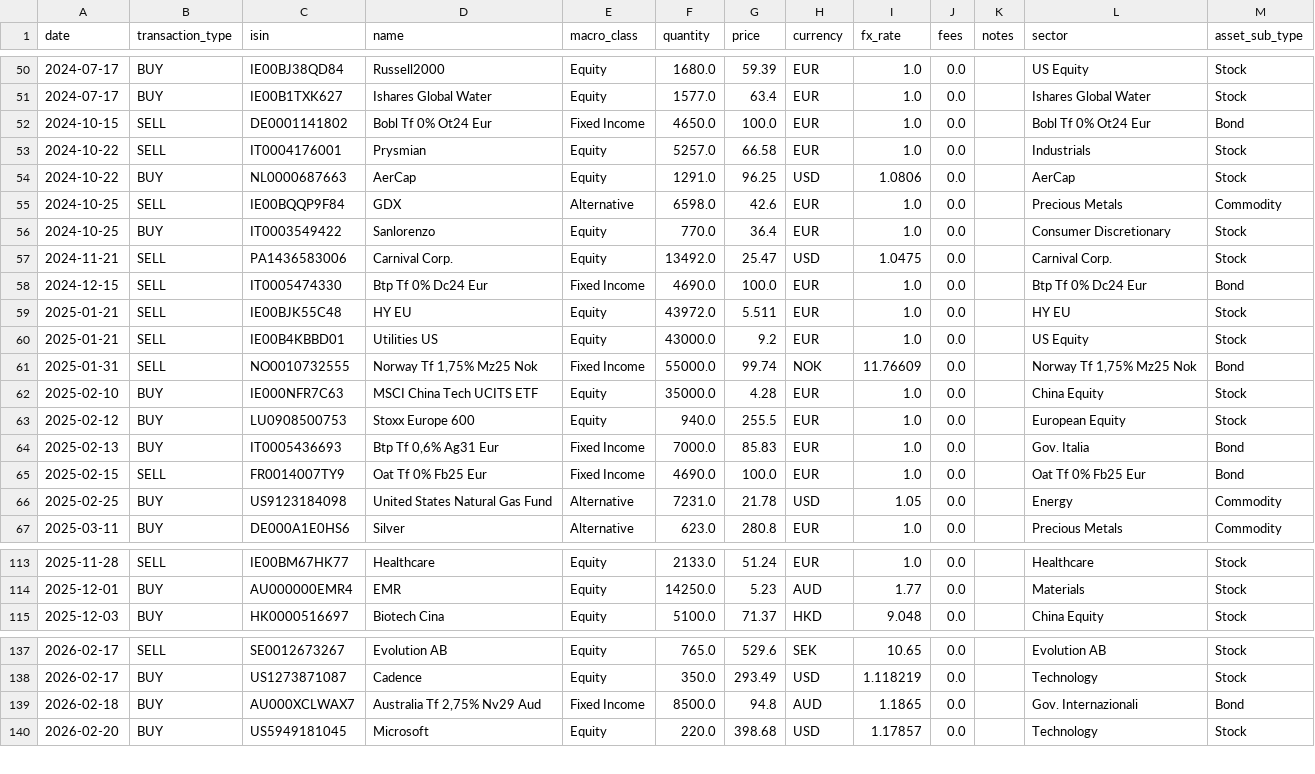
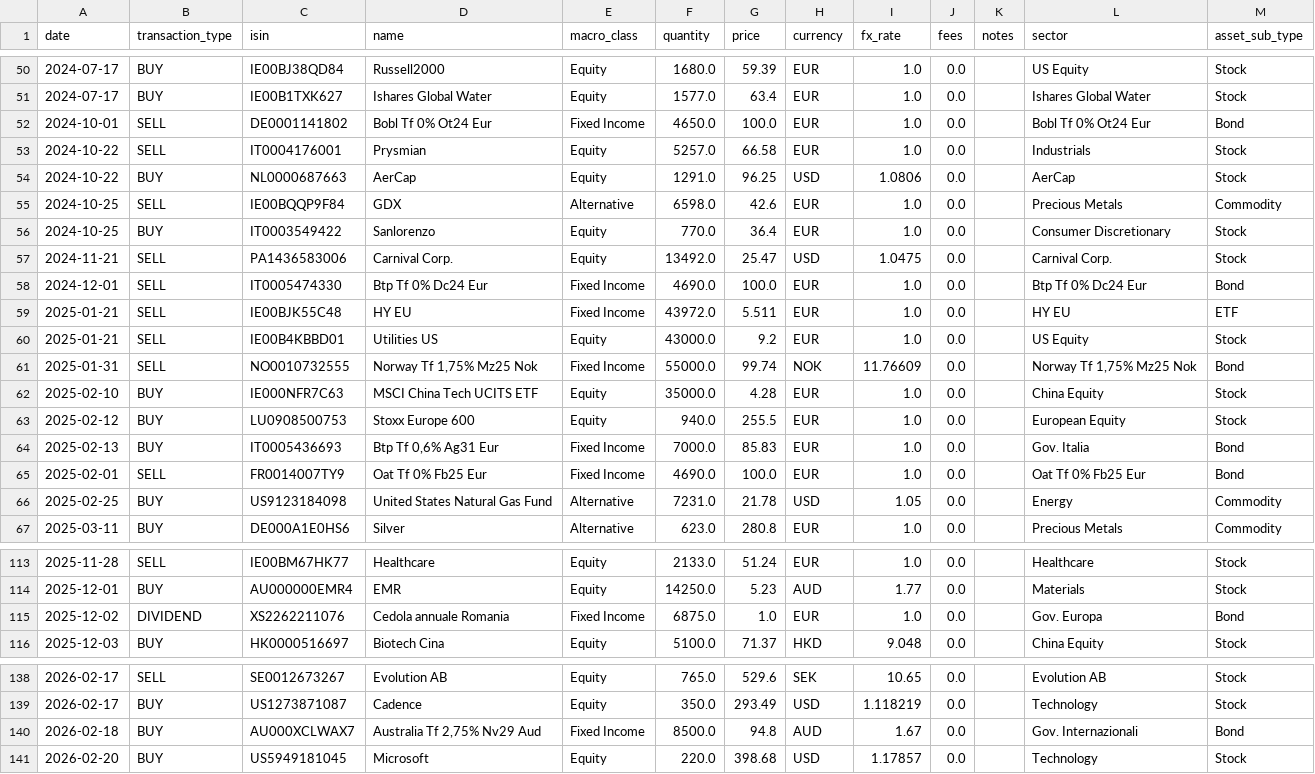
Before and after one commit to Sbirrondi/sfc-portfolio-tracker, a CSV file: data/fund_transactions.csv, drawn as a sheet; only a part is shown, gaps mark what is left out.

```diff
--- a/data/fund_transactions.csv
+++ b/data/fund_transactions.csv
@@ -51,3 +51,3 @@ date,transaction_type,isin,name,macro_class,quantity,price,currency,fx_rate,fees
 2024-07-17,BUY,IE00B1TXK627,Ishares Global Water,Equity,1577.0,63.4,EUR,1.0,0.0,,Ishares Global Water,Stock
-2024-10-15,SELL,DE0001141802,Bobl Tf 0% Ot24 Eur,Fixed Income,4650.0,100.0,EUR,1.0,0.0,,Bobl Tf 0% Ot24 Eur,Bond
+2024-10-01,SELL,DE0001141802,Bobl Tf 0% Ot24 Eur,Fixed Income,4650.0,100.0,EUR,1.0,0.0,,Bobl Tf 0% Ot24 Eur,Bond
 2024-10-22,SELL,IT0004176001,Prysmian,Equity,5257.0,66.58,EUR,1.0,0.0,,Industrials,Stock
@@ -57,4 +57,4 @@ date,transaction_type,isin,name,macro_class,quantity,price,currency,fx_rate,fees
 2024-11-21,SELL,PA1436583006,Carnival Corp.,Equity,13492.0,25.47,USD,1.0475,0.0,,Carnival Corp.,Stock
-2024-12-15,SELL,IT0005474330,Btp Tf 0% Dc24 Eur,Fixed Income,4690.0,100.0,EUR,1.0,0.0,,Btp Tf 0% Dc24 Eur,Bond
-2025-01-21,SELL,IE00BJK55C48,HY EU,Equity,43972.0,5.511,EUR,1.0,0.0,,HY EU,Stock
+2024-12-01,SELL,IT0005474330,Btp Tf 0% Dc24 Eur,Fixed Income,4690.0,100.0,EUR,1.0,0.0,,Btp Tf 0% Dc24 Eur,Bond
+2025-01-21,SELL,IE00BJK55C48,HY EU,Fixed Income,43972.0,5.511,EUR,1.0,0.0,,HY EU,ETF
 2025-01-21,SELL,IE00B4KBBD01,Utilities US,Equity,43000.0,9.2,EUR,1.0,0.0,,US Equity,Stock
@@ -64,3 +64,3 @@ date,transaction_type,isin,name,macro_class,quantity,price,currency,fx_rate,fees
 2025-02-13,BUY,IT0005436693,"Btp Tf 0,6% Ag31 Eur",Fixed Income,7000.0,85.83,EUR,1.0,0.0,,Gov. Italia,Bond
-2025-02-15,SELL,FR0014007TY9,Oat Tf 0% Fb25 Eur,Fixed Income,4690.0,100.0,EUR,1.0,0.0,,Oat Tf 0% Fb25 Eur,Bond
+2025-02-01,SELL,FR0014007TY9,Oat Tf 0% Fb25 Eur,Fixed Income,4690.0,100.0,EUR,1.0,0.0,,Oat Tf 0% Fb25 Eur,Bond
 2025-02-25,BUY,US9123184098,United States Natural Gas Fund,Alternative,7231.0,21.78,USD,1.05,0.0,,Energy,Commodity
@@ -114,2 +114,3 @@ date,transaction_type,isin,name,macro_class,quantity,price,currency,fx_rate,fees
 2025-12-01,BUY,AU000000EMR4,EMR,Equity,14250.0,5.23,AUD,1.77,0.0,,Materials,Stock
+2025-12-02,DIVIDEND,XS2262211076,Cedola annuale Romania,Fixed Income,6875.0,1.0,EUR,1.0,0.0,,Gov. Europa,Bond
 2025-12-03,BUY,HK0000516697,Biotech Cina,Equity,5100.0,71.37,HKD,9.048,0.0,,China Equity,Stock
@@ -138,3 +139,3 @@ date,transaction_type,isin,name,macro_class,quantity,price,currency,fx_rate,fees
 2026-02-17,BUY,US1273871087,Cadence,Equity,350.0,293.49,USD,1.118219,0.0,,Technology,Stock
-2026-02-18,BUY,AU000XCLWAX7,"Australia Tf 2,75% Nv29 Aud",Fixed Income,8500.0,94.8,AUD,1.1865,0.0,,Gov. Internazionali,Bond
+2026-02-18,BUY,AU000XCLWAX7,"Australia Tf 2,75% Nv29 Aud",Fixed Income,8500.0,94.8,AUD,1.67,0.0,,Gov. Internazionali,Bond
 2026-02-20,BUY,US5949181045,Microsoft,Equity,220.0,398.68,USD,1.17857,0.0,,Technology,Stock
```
